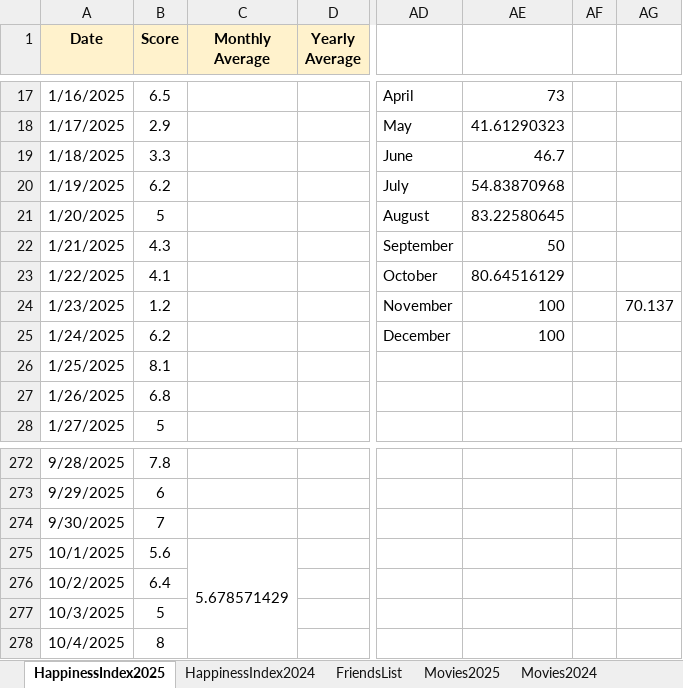
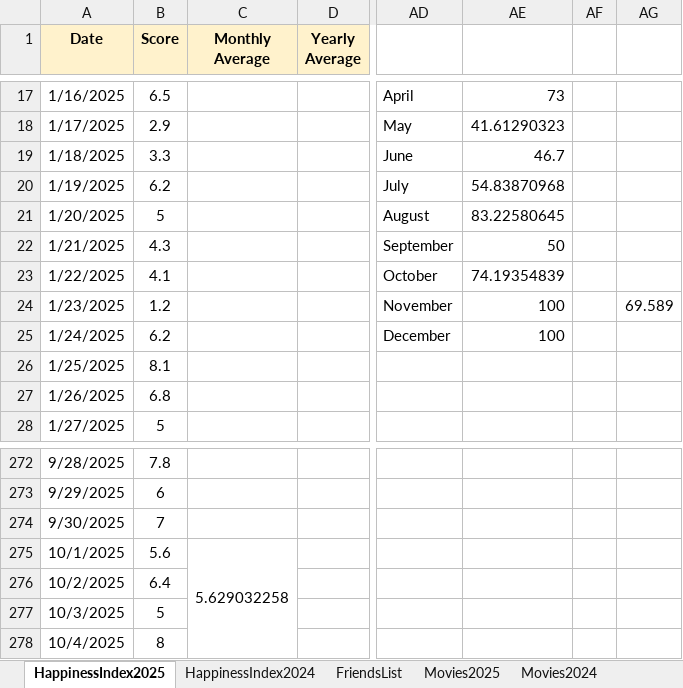
Before and after one commit to Abhinav-1708/Happiness-Index, an Excel workbook: HappinessIndex.xlsx, sheet HappinessIndex2025, drawn as a sheet; only a part is shown, gaps mark what is left out; values as stored, in another font and other column widths than the file's, no borders; charts and pictures and conditional formats not drawn; the diff covers the shown part only; the diff names each change by its address in the sheet, - before the commit and + after, or states it on an @@ line.

```diff
--- a/HappinessIndex.xlsx (sheet HappinessIndex2025)
+++ b/HappinessIndex.xlsx (sheet HappinessIndex2025)
-AE23: 80.64516129
+AE23: 74.19354839
-AG24: 70.137
+AG24: 69.589
-C275 (Monthly Average): 5.678571429
+C275 (Monthly Average): 5.629032258
```
Also changed, not shown: 29 edited cells elsewhere in this sheet, charts or pictures.
